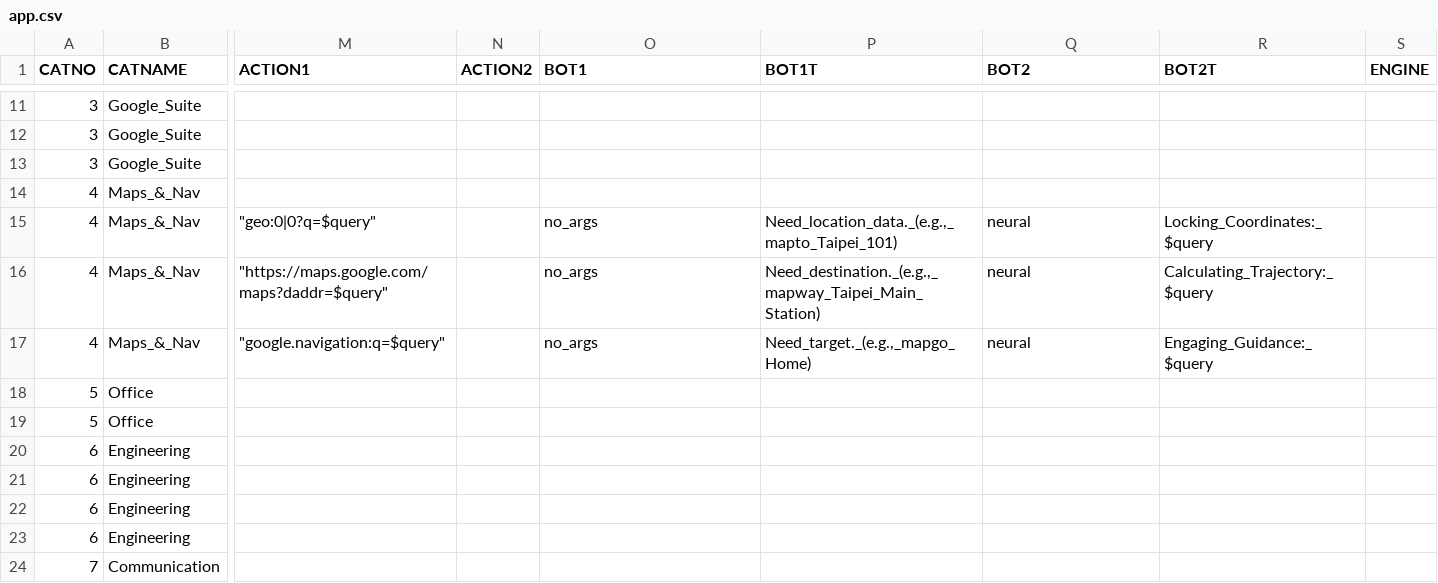
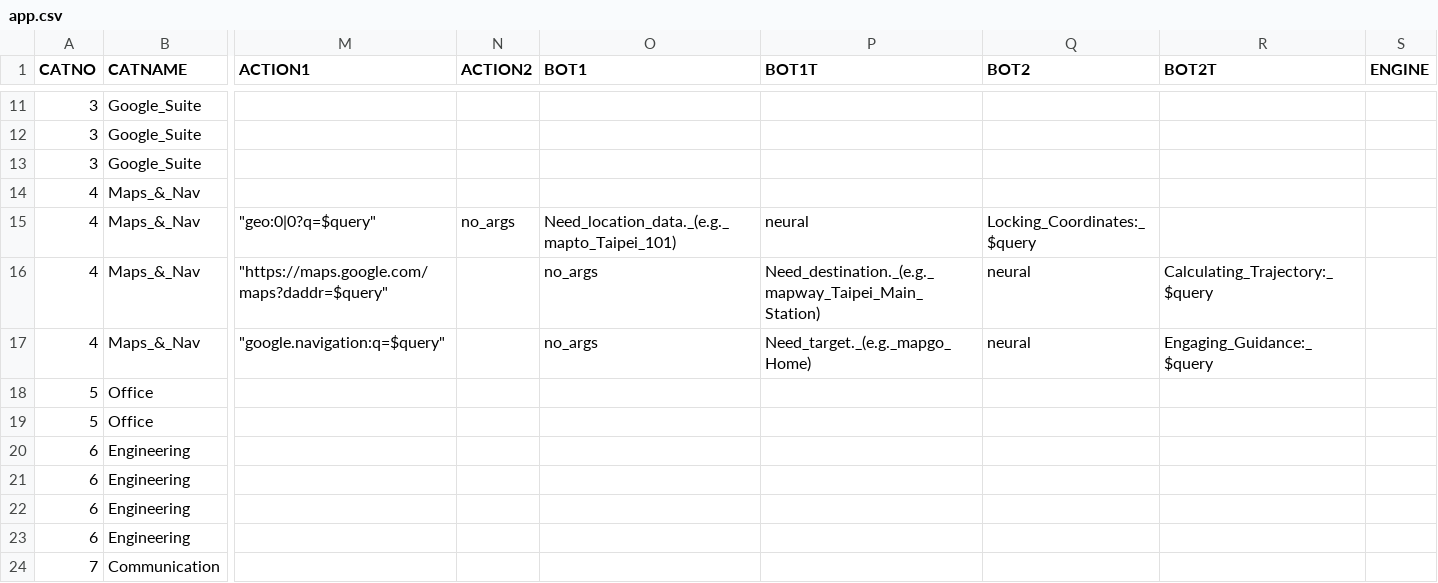
Before and after one commit to DreaM117er/mux-os, a CSV file: app.csv, drawn as a sheet; only a part is shown, gaps mark what is left out; the diff names each change by its address in the sheet, - before the commit and + after, or states it on an @@ line.

```diff
--- a/app.csv
+++ b/app.csv
-N15 (ACTION2): (empty)
+N15 (ACTION2): no_args
-O15 (BOT1): no_args
+O15 (BOT1): Need_location_data._(e.g._mapto_Taipei_101)
-P15 (BOT1T): Need_location_data._(e.g.,_mapto_Taipei_101)
+P15 (BOT1T): neural
-Q15 (BOT2): neural
+Q15 (BOT2): Locking_Coordinates:_$query
-R15 (BOT2T): Locking_Coordinates:_$query
+R15 (BOT2T): (empty)
-P16 (BOT1T): Need_destination._(e.g.,_mapway_Taipei_Main_Station)
+P16 (BOT1T): Need_destination._(e.g._mapway_Taipei_Main_Station)
-P17 (BOT1T): Need_target._(e.g.,_mapgo_Home)
+P17 (BOT1T): Need_target._(e.g._mapgo_Home)
```
Also changed, not shown: 1 other file.
